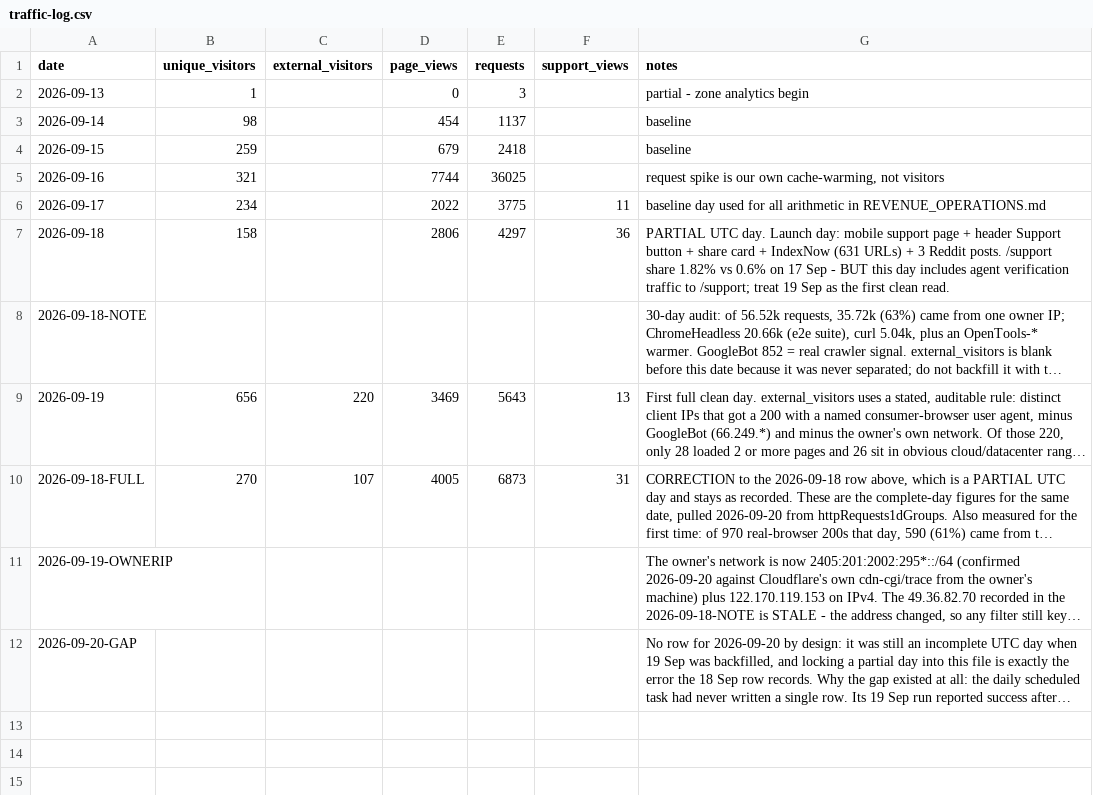
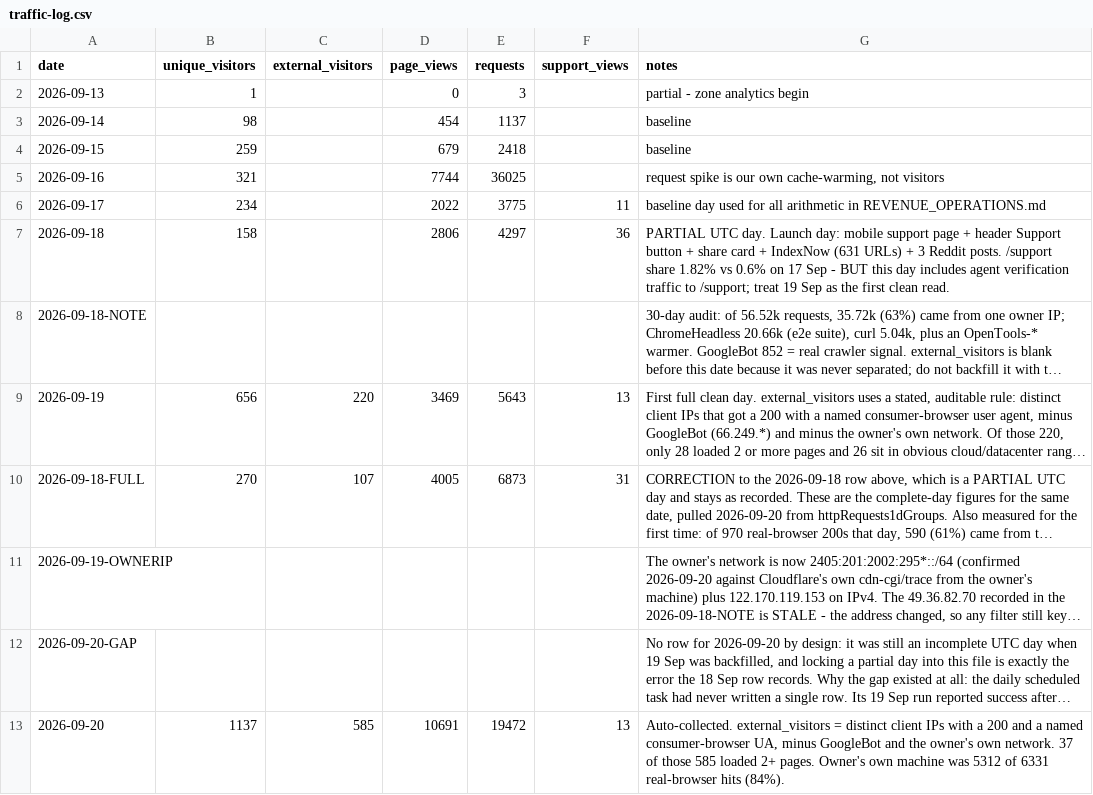
Before and after one commit to mgbuilderos/opentools, a CSV file: docs/traffic-log.csv, drawn as a sheet; long unchanged cells end in …; the diff names each change by its address in the sheet, - before the commit and + after, or states it on an @@ line.

```diff
--- a/docs/traffic-log.csv
+++ b/docs/traffic-log.csv
+row 13: 2026-09-20 | 1137 | 585 | 10691 | 19472 | 13 | Auto-collected. external_visitors = distinct client IPs with a 200 and a named consumer-browser UA, minus GoogleBot and the owner's own network. 37 of those 585 loaded 2+ pages. Owner's own machine was 5312 of 6331 real-browser hits (84%).
```
